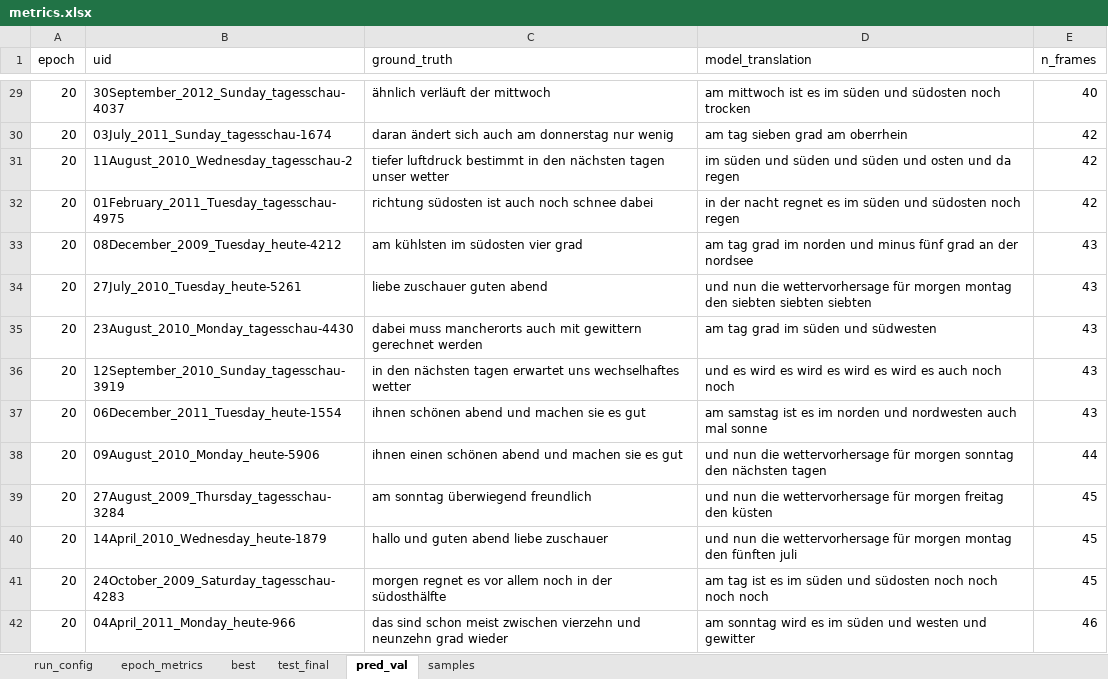
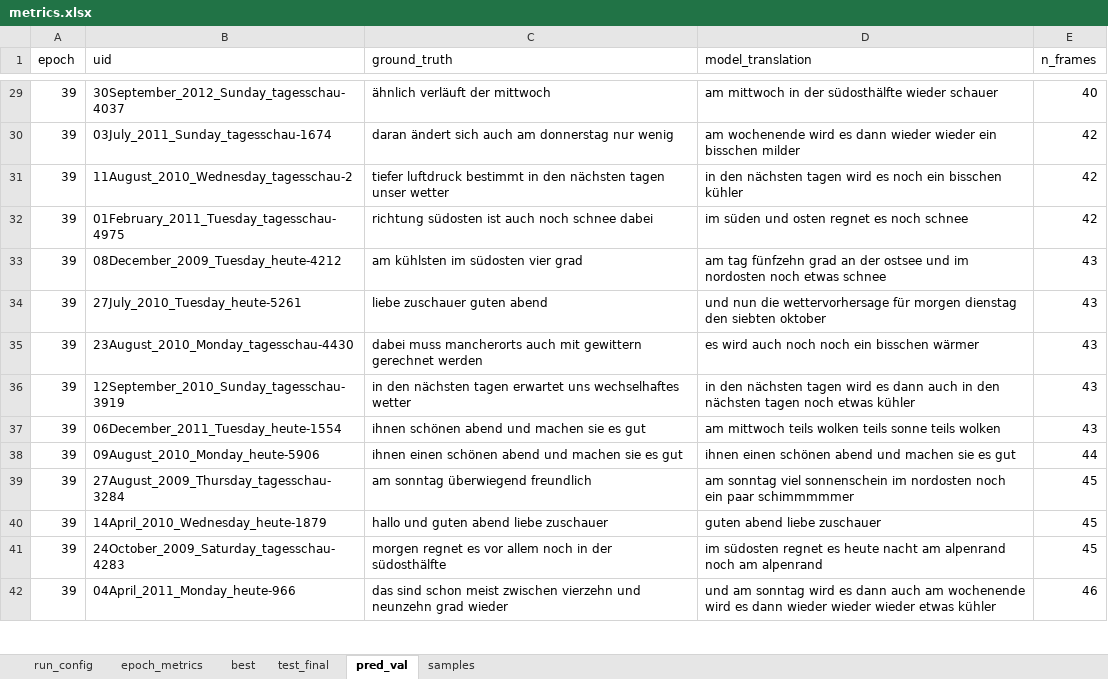
Before and after one commit to mrinalchaturvedi27/State_Space_Model, an Excel workbook: results/phoenix14t/mamba/lr0.0003_s1337/results/metrics.xlsx, sheet pred_val, drawn as a sheet; only a part is shown, gaps mark what is left out; values as stored, in another font and other column widths than the file's, no borders; the diff covers the shown part only; the diff names each change by its address in the sheet, - before the commit and + after, or states it on an @@ line.

```diff
--- a/results/phoenix14t/mamba/lr0.0003_s1337/results/metrics.xlsx (sheet pred_val)
+++ b/results/phoenix14t/mamba/lr0.0003_s1337/results/metrics.xlsx (sheet pred_val)
-A29:A42 (epoch): 20
+A29:A42 (epoch): 39
-D29 (model_translation): am mittwoch ist es im süden und südosten noch trocken
+D29 (model_translation): am mittwoch in der südosthälfte wieder schauer
-D30 (model_translation): am tag sieben grad am oberrhein
+D30 (model_translation): am wochenende wird es dann wieder wieder ein bisschen milder
-D31 (model_translation): im süden und süden und süden und osten und da regen
+D31 (model_translation): in den nächsten tagen wird es noch ein bisschen kühler
-D32 (model_translation): in der nacht regnet es im süden und südosten noch regen
+D32 (model_translation): im süden und osten regnet es noch schnee
-D33 (model_translation): am tag grad im norden und minus fünf grad an der nordsee
+D33 (model_translation): am tag fünfzehn grad an der ostsee und im nordosten noch etwas schnee
-D34 (model_translation): …für morgen montag den siebten siebten siebten
+D34 (model_translation): …für morgen dienstag den siebten oktober
-D35 (model_translation): am tag grad im süden und südwesten
+D35 (model_translation): es wird auch noch noch ein bisschen wärmer
-D36 (model_translation): und es wird es wird es wird es wird es auch noch noch
+D36 (model_translation): in den nächsten tagen wird es dann auch in den nächsten tagen noch etwas kühler
-D37 (model_translation): am samstag ist es im norden und nordwesten auch mal sonne
+D37 (model_translation): am mittwoch teils wolken teils sonne teils wolken
-D38 (model_translation): und nun die wettervorhersage für morgen sonntag den nächsten tagen
+D38 (model_translation): ihnen einen schönen abend und machen sie es gut
-D39 (model_translation): und nun die wettervorhersage für morgen freitag den küsten
+D39 (model_translation): am sonntag viel sonnenschein im nordosten noch ein paar schimmmmmer
-D40 (model_translation): und nun die wettervorhersage für morgen montag den fünften juli
+D40 (model_translation): guten abend liebe zuschauer
-D41 (model_translation): am tag ist es im süden und südosten noch noch noch noch
+D41 (model_translation): im südosten regnet es heute nacht am alpenrand noch am alpenrand
-D42 (model_translation): am sonntag wird es im süden und westen und gewitter
+D42 (model_translation): und am sonntag wird es dann auch am wochenende wird es dann wieder wieder wieder etwas kühler
```
Also changed, not shown: 1009 edited cells elsewhere in this sheet, sheet samples, sheet epoch_metrics, sheet best, results/phoenix14t/transformer/lr0.0003_s1337/results/metrics.xlsx, 1 other file.
